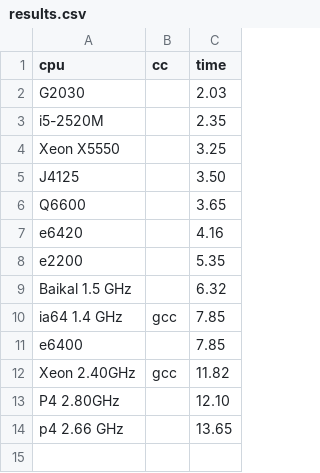
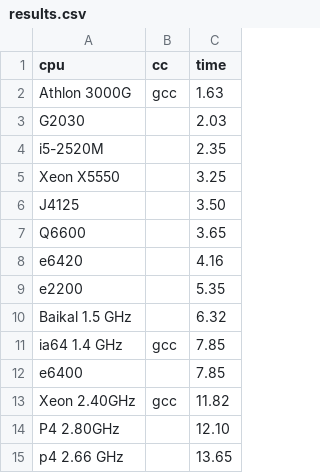
Before and after one commit to aexyel/pi_css5, a CSV file: results.csv, drawn as a sheet; the diff names each change by its address in the sheet, - before the commit and + after, or states it on an @@ line.

Commit message:
update results

```diff
--- a/results.csv
+++ b/results.csv
+row 2: Athlon 3000G | gcc | 1.63
```
